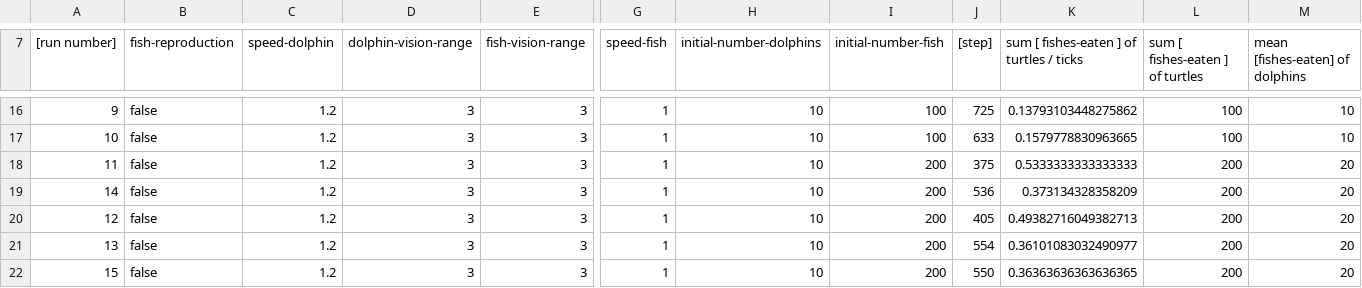
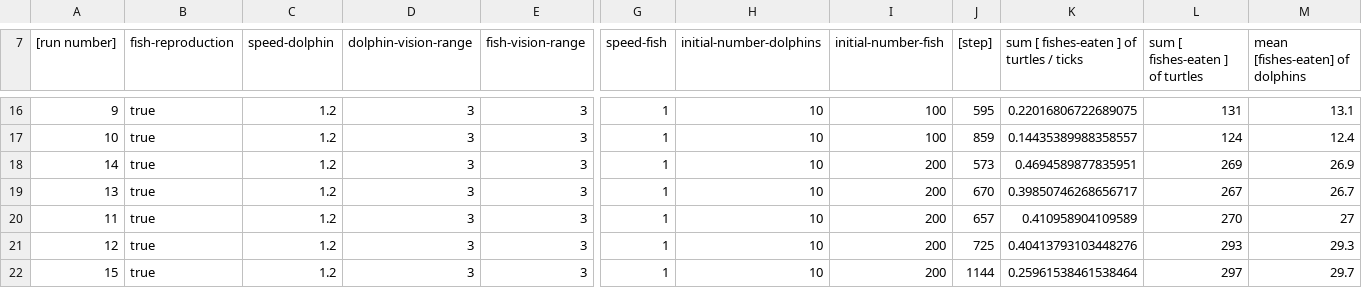
Before and after one commit to LuigiBrosNin/Luizo-s-notes, a CSV file: content/Master first year/Complex systems and network science/model_1 1-fish-population-table.csv, drawn as a sheet; only a part is shown, gaps mark what is left out; removed rows and columns are numbered as before the commit, all else as after; rows hold the shown columns only; the diff covers the shown part only; the diff names each change by its address in the sheet, - before the commit and + after, or states it on an @@ line.

```diff
--- a/content/Master first year/Complex systems and network science/model_1 1-fish-population-table.csv
+++ b/content/Master first year/Complex systems and network science/model_1 1-fish-population-table.csv
-B16:B17 (fish-reproduction): false
+B16:B17 (fish-reproduction): true
-J16 ([step]): 725
+J16 ([step]): 595
-K16: 0.13793103448275862
+K16: 0.22016806722689075
-L16 (sum [ fishes-eaten ] of turtles): 100
+L16 (sum [ fishes-eaten ] of turtles): 131
-M16 (mean [fishes-eaten] of dolphins): 10
+M16 (mean [fishes-eaten] of dolphins): 13.1
-J17 ([step]): 633
+J17 ([step]): 859
-K17: 0.1579778830963665
+K17: 0.14435389988358557
-L17 (sum [ fishes-eaten ] of turtles): 100
+L17 (sum [ fishes-eaten ] of turtles): 124
-M17 (mean [fishes-eaten] of dolphins): 10
+M17 (mean [fishes-eaten] of dolphins): 12.4
-row 18: 11 | false | 1.2 | 3 | 3 | 1 | 10 | 200 | 375 | 0.5333333333333333 | 200 | 20
-B18 (fish-reproduction): false
+B18 (fish-reproduction): true
-J18 ([step]): 536
+J18 ([step]): 573
-K18: 0.373134328358209
+K18: 0.4694589877835951
-L18 (sum [ fishes-eaten ] of turtles): 200
+L18 (sum [ fishes-eaten ] of turtles): 269
-M18 (mean [fishes-eaten] of dolphins): 20
+M18 (mean [fishes-eaten] of dolphins): 26.9
-row 20: 12 | false | 1.2 | 3 | 3 | 1 | 10 | 200 | 405 | 0.49382716049382713 | 200 | 20
-B19 (fish-reproduction): false
+B19 (fish-reproduction): true
-J19 ([step]): 554
+J19 ([step]): 670
-K19: 0.36101083032490977
+K19: 0.39850746268656717
-L19 (sum [ fishes-eaten ] of turtles): 200
+L19 (sum [ fishes-eaten ] of turtles): 267
-M19 (mean [fishes-eaten] of dolphins): 20
+M19 (mean [fishes-eaten] of dolphins): 26.7
+row 20: 11 | true | 1.2 | 3 | 3 | 1 | 10 | 200 | 657 | 0.410958904109589 | 270 | 27
+row 21: 12 | true | 1.2 | 3 | 3 | 1 | 10 | 200 | 725 | 0.40413793103448276 | 293 | 29.3
-B22 (fish-reproduction): false
+B22 (fish-reproduction): true
-J22 ([step]): 550
+J22 ([step]): 1144
-K22: 0.36363636363636365
+K22: 0.25961538461538464
-L22 (sum [ fishes-eaten ] of turtles): 200
+L22 (sum [ fishes-eaten ] of turtles): 297
-M22 (mean [fishes-eaten] of dolphins): 20
+M22 (mean [fishes-eaten] of dolphins): 29.7
```
Also changed, not shown: 3 added rows, 3 removed rows and 26 edited cells elsewhere in this file, 7 other files.
